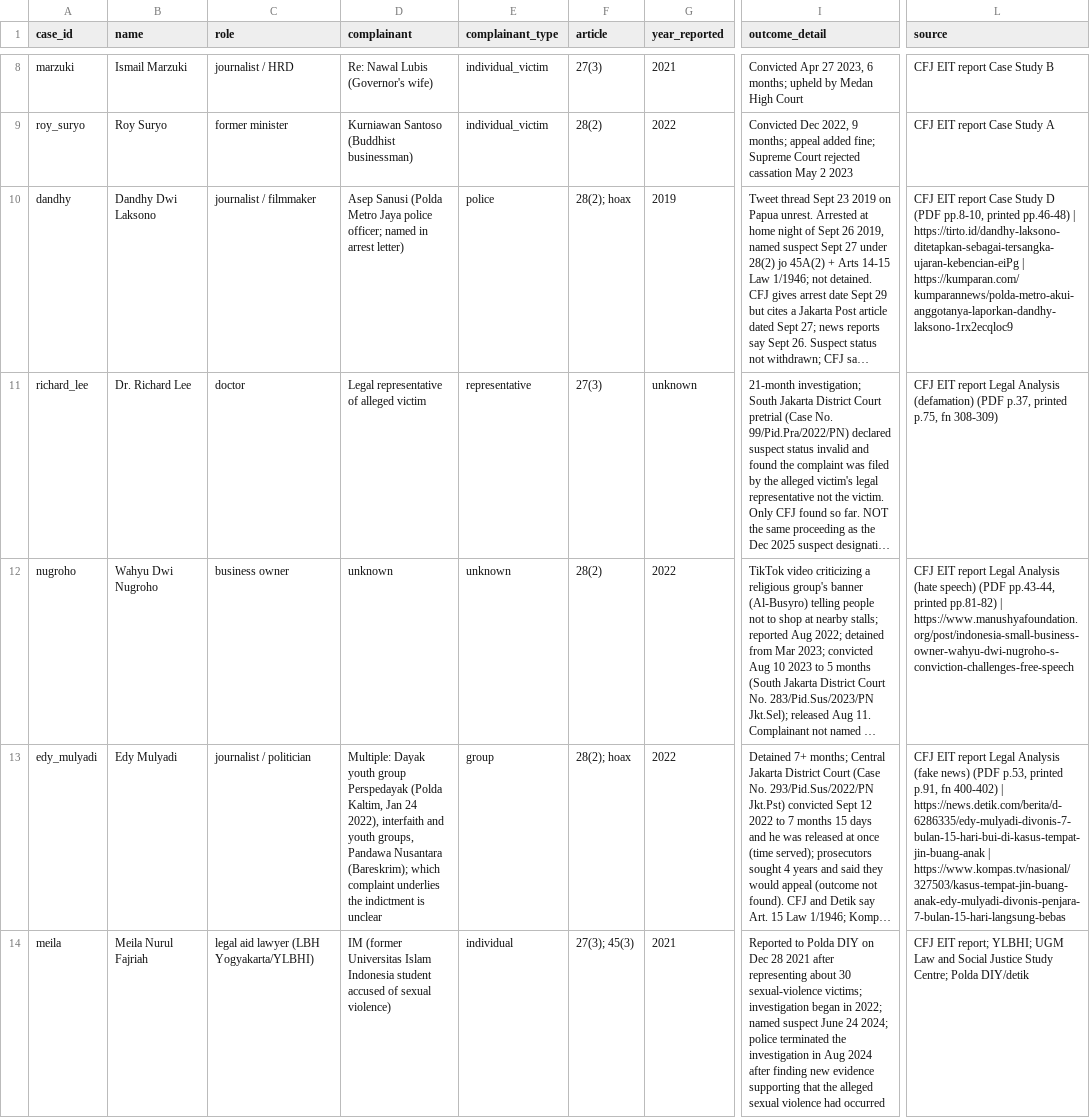
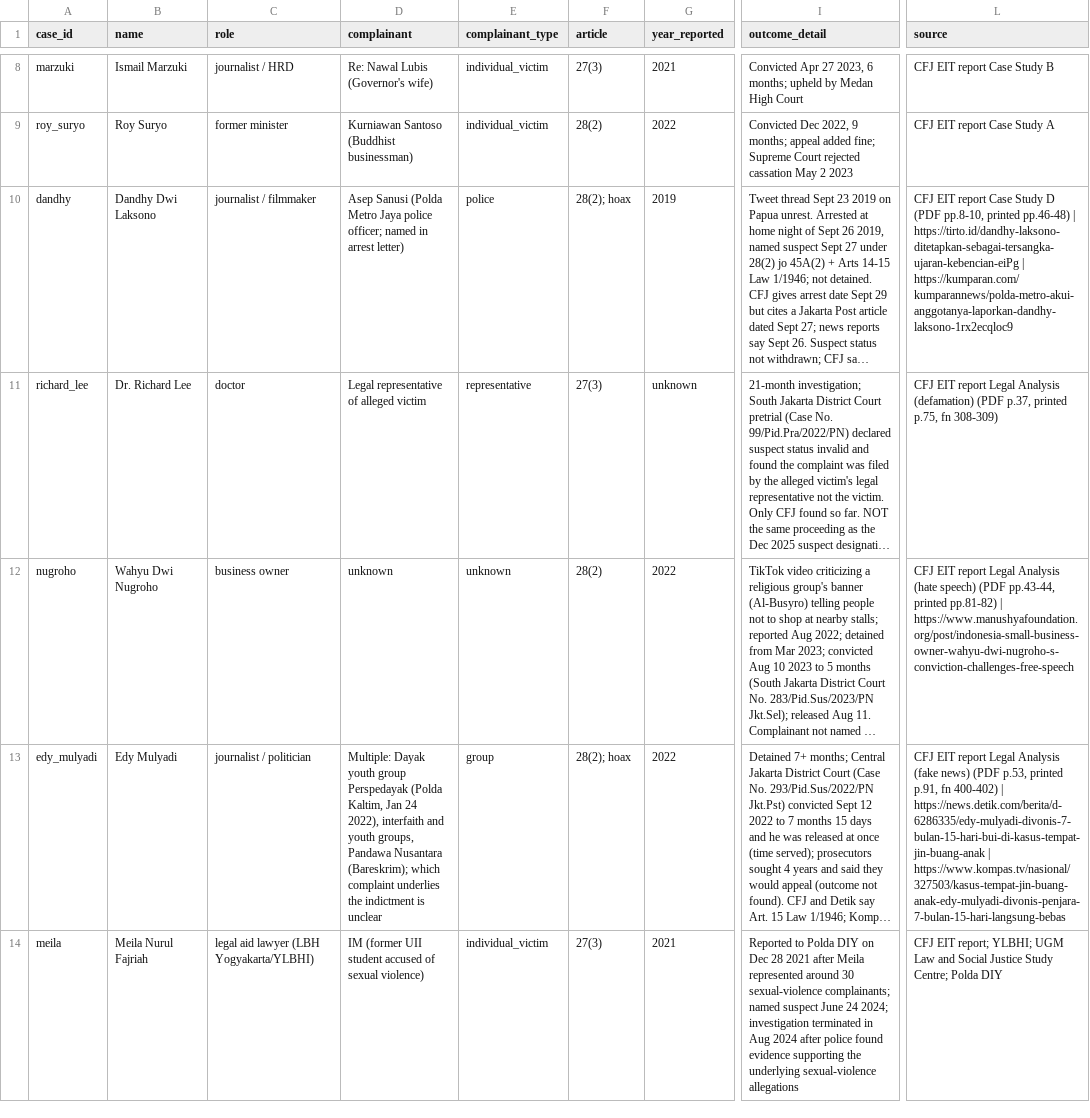
Before and after one commit to valentinasilva8/fairtrial-ai-hackathon, a CSV file: data/cases_seed.csv, drawn as a sheet; only a part is shown, gaps mark what is left out; long unchanged cells end in …; the diff covers the shown part only; the diff names each change by its address in the sheet, - before the commit and + after, or states it on an @@ line.

Commit message:
Update cases_seed.csv with new entries and corrections

```diff
--- a/data/cases_seed.csv
+++ b/data/cases_seed.csv
-D14 (complainant): IM (former Universitas Islam Indonesia student accused…
+D14 (complainant): IM (former UII student accused…
-E14 (complainant_type): individual
+E14 (complainant_type): individual_victim
-F14 (article): 27(3); 45(3)
+F14 (article): 27(3)
-I14 (outcome_detail): …2021 after representing about 30 sexual-violence victims; investigation began in 2022; named suspect June 24 2024; police terminated the investigation in Aug 2024 after finding new evidence supporting that the alleged sexual violence had occurred
+I14 (outcome_detail): …2021 after Meila represented around 30 sexual-violence complainants; named suspect June 24 2024; investigation terminated in Aug 2024 after police found evidence supporting the underlying sexual-violence allegations
-L14 (source): …Centre; Polda DIY/detik
+L14 (source): …Centre; Polda DIY
```
Also changed, not shown: 1 added row elsewhere in this file.
